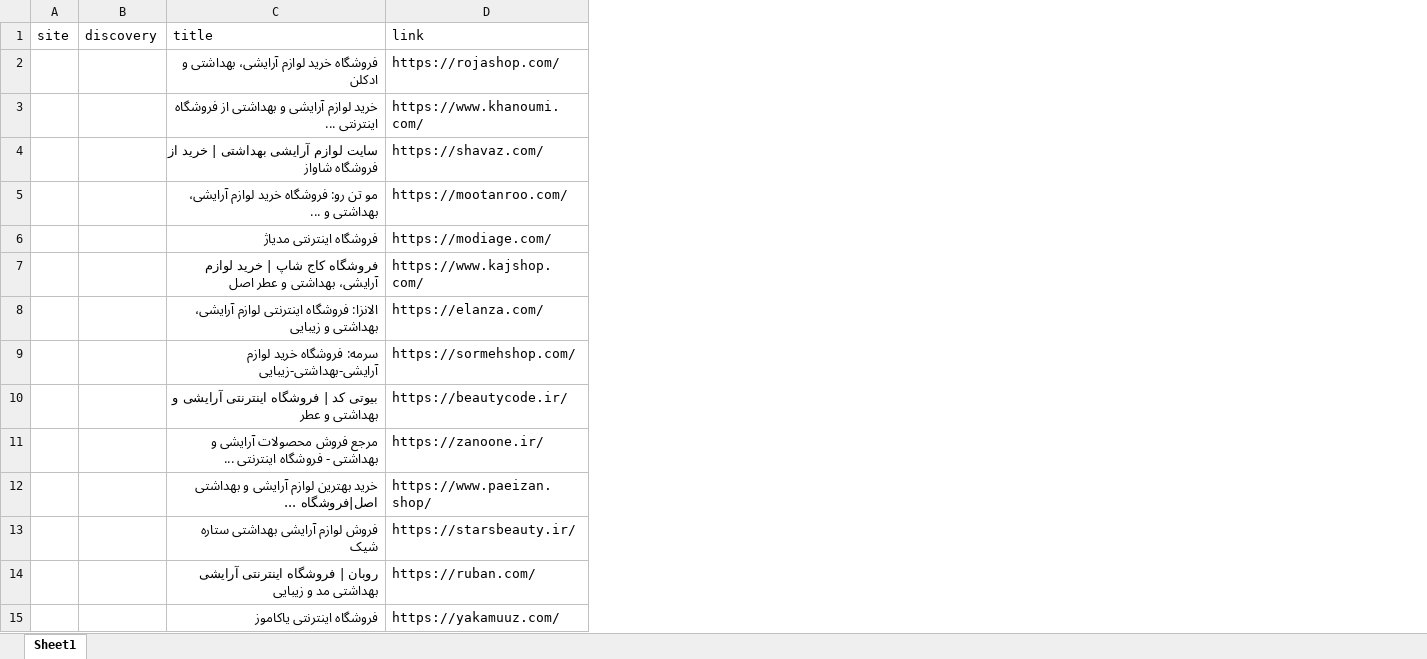
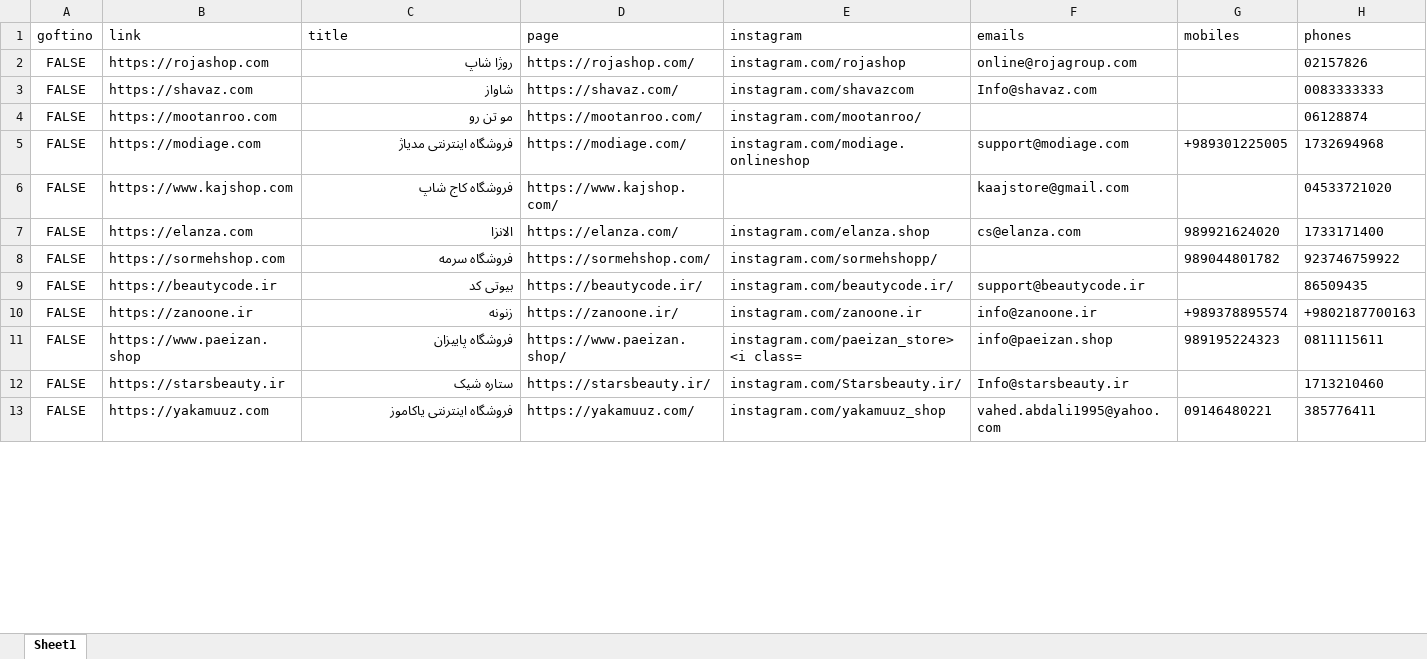
Before and after one commit to p30arena/fa-jobs-ads, an Excel workbook: data/2024-11-28/google-shop-hygiene.xlsx, sheet Sheet1, drawn as a sheet; only a part is shown; values as stored, in another font and other column widths than the file's, no borders; removed rows and columns are numbered as before the commit, all else as after; the diff covers the shown part only; the diff names each change by its address in the sheet, - before the commit and + after, or states it on an @@ line.

```diff
--- a/data/2024-11-28/google-shop-hygiene.xlsx (sheet Sheet1)
+++ b/data/2024-11-28/google-shop-hygiene.xlsx (sheet Sheet1)
-column A (site), empty
-column B (discovery), empty
+column A (goftino), rows 2-13: all FALSE
+column B (link), rows 2-13: https://rojashop.com | https://shavaz.com | https://mootanroo.com | https://modiage.com | https://www.kajshop.com | https://elanza.com | https://sormehshop.com | https://beautycode.ir | https://zanoone.ir | https://www.paeizan.shop | https://starsbeauty.ir | https://yakamuuz.com
+column E (instagram), rows 2-13: instagram.com/rojashop | instagram.com/shavazcom | instagram.com/mootanroo/ | instagram.com/modiage.onlineshop |  | instagram.com/elanza.shop | instagram.com/sormehshopp/ | instagram.com/beautycode.ir/ | instagram.com/zanoone.ir | instagram.com/paeizan_store> <i class= | instagram.com/Starsbeauty.ir/ | instagram.com/yakamuuz_shop
+column F (emails), rows 2-13: online@rojagroup.com | Info@shavaz.com |  | support@modiage.com | kaajstore@gmail.com | cs@elanza.com |  | support@beautycode.ir | info@zanoone.ir | info@paeizan.shop | Info@starsbeauty.ir | vahed.abdali1995@yahoo.com
+column G (mobiles), rows 5-13: +989301225005 |  | 989921624020 | 989044801782 |  | +989378895574 | 989195224323 |  | 09146480221
+column H (phones), rows 2-13: 02157826 | 0083333333 | 06128874 | 1732694968 | 04533721020 | 1733171400 | 923746759922 | 86509435 | +9802187700163 | 0811115611 | 1713210460 | 385776411
-D1: link
+D1: page
-C2 (title): فروشگاه خرید لوازم آرایشی، بهداشتی و ادکلن
+C2 (title): روژا شاپ
-row 3:  |  | خرید لوازم آرایشی و بهداشتی از فروشگاه اینترنتی ... | https://www.khanoumi.com/
-C3 (title): سایت لوازم آرایشی بهداشتی | خرید از فروشگاه شاواز
+C3 (title): شاواز
-C4 (title): مو تن رو: فروشگاه خرید لوازم آرایشی، بهداشتی و ...
+C4 (title): مو تن رو
-C6 (title): فروشگاه کاج شاپ | خرید لوازم آرایشی، بهداشتی و عطر اصل
+C6 (title): فروشگاه کاج شاپ
-C7 (title): الانزا: فروشگاه اینترنتی لوازم آرایشی، بهداشتی و زیبایی
+C7 (title): الانزا
-C8 (title): سرمه: فروشگاه خرید لوازم آرایشی-بهداشتی-زیبایی
+C8 (title): فروشگاه سرمه
-C9 (title): بیوتی کد | فروشگاه اینترنتی آرایشی و بهداشتی و عطر
+C9 (title): بیوتی کد
-C10 (title): مرجع فروش محصولات آرایشی و بهداشتی - فروشگاه اینترنتی ...
+C10 (title): زنونه
-C11 (title): خرید بهترین لوازم آرایشی و بهداشتی اصل|فروشگاه ...
+C11 (title): فروشگاه پاییزان
-C12 (title): فروش لوازم آرایشی بهداشتی ستاره شیک
+C12 (title): ستاره شیک
-row 14:  |  | روبان | فروشگاه اینترنتی آرایشی بهداشتی مد و زیبایی | https://ruban.com/
```
Also changed, not shown: 29 removed rows and 55 edited cells elsewhere in this sheet, data/2024-11-28/google-shop-skincare.xlsx, 4 other files.
